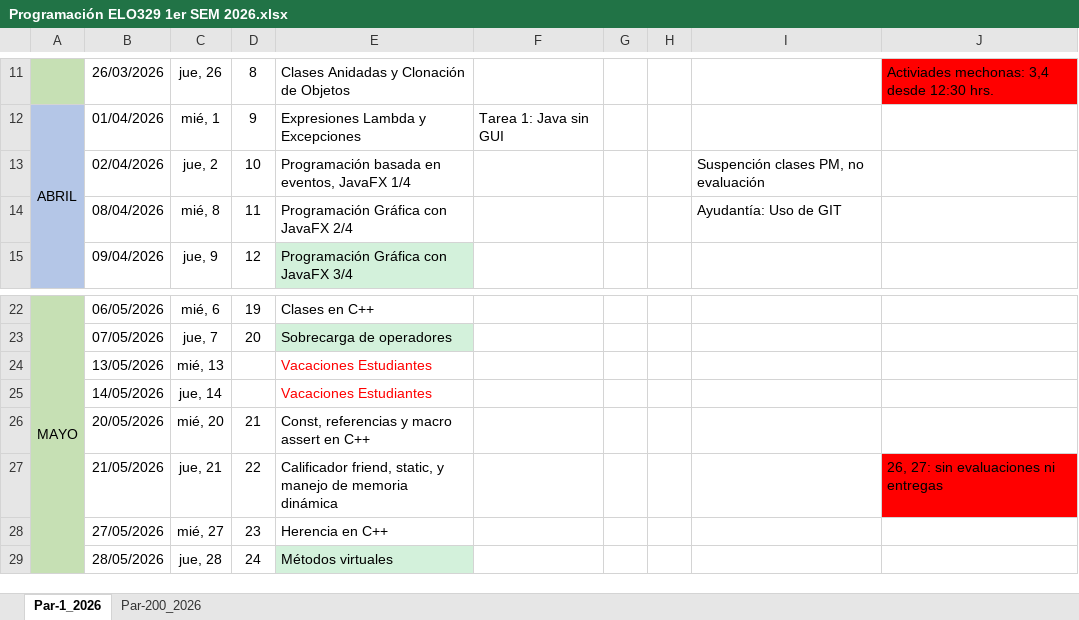
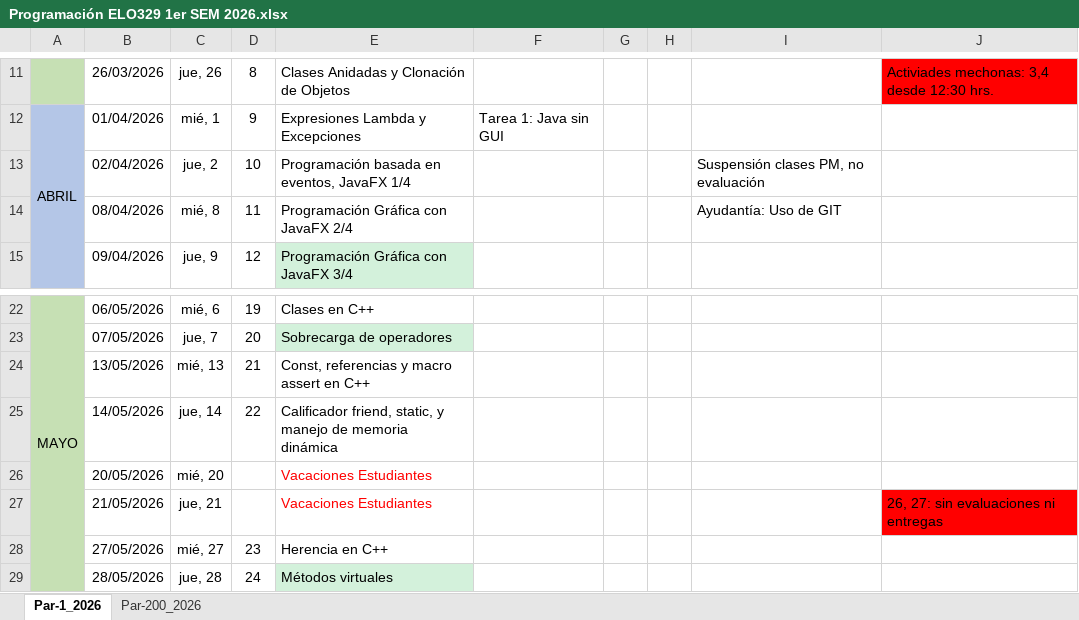
Before and after one commit to polivares/ELO329, an Excel workbook: Programación/Programación ELO329 1er SEM 2026.xlsx, sheet Par-1_2026, drawn as a sheet; only a part is shown, gaps mark what is left out; values as stored, in another font and other column widths than the file's, no borders; the diff names each change by its address in the sheet, - before the commit and + after, or states it on an @@ line.

```diff
--- a/Programación/Programación ELO329 1er SEM 2026.xlsx (sheet Par-1_2026)
+++ b/Programación/Programación ELO329 1er SEM 2026.xlsx (sheet Par-1_2026)
-I13: Suspención clases PM, no evaluación
+I13: Suspensión clases PM, no evaluación
-D24: (empty)
+D24: 21
-E24: Vacaciones Estudiantes
+E24: Const, referencias y macro assert en C++
-E24:E25 text colour: #FF0000
+E24:E25 text colour: black
-D25: (empty)
+D25: 22
-E25: Vacaciones Estudiantes
+E25: Calificador friend, static, y manejo de memoria dinámica
-D26: 21
+D26: (empty)
-E26: Const, referencias y macro assert en C++
+E26: Vacaciones Estudiantes
-E26:E27 text colour: black
+E26:E27 text colour: #FF0000
-D27: 22
+D27: (empty)
-E27: Calificador friend, static, y manejo de memoria dinámica
+E27: Vacaciones Estudiantes
```
Also changed, not shown: sheet Par-200_2026, 1 other file.
